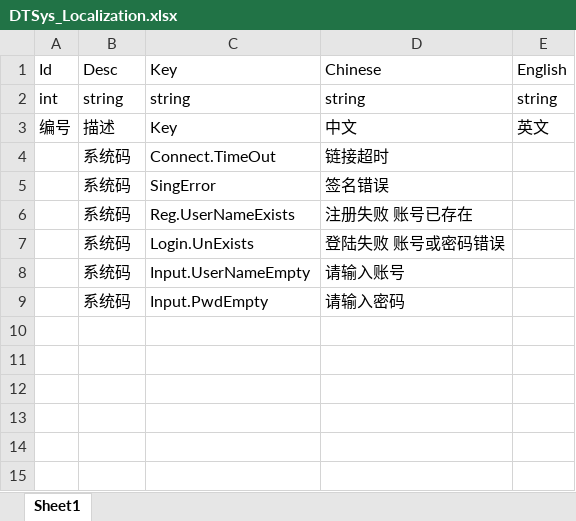
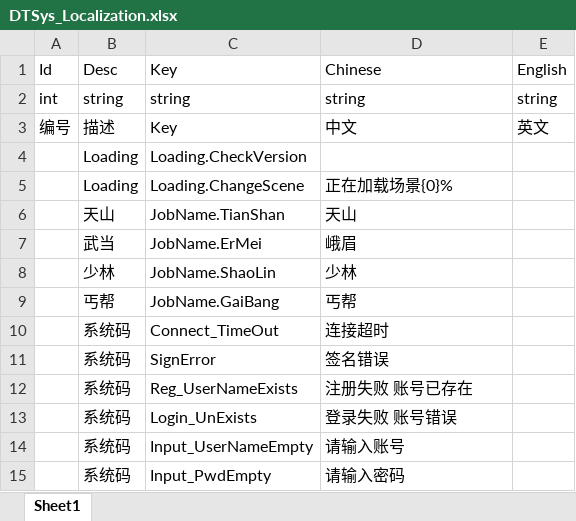
Before and after one commit to Arycs/StudyFramework, an Excel workbook: Tools/本地数据表/DTSys_Localization.xlsx, sheet Sheet1, drawn as a sheet; values as stored, in another font and other column widths than the file's, no borders; addresses are those after the commit; the diff names each change by its address in the sheet, - before the commit and + after, or states it on an @@ line.

```diff
--- a/Tools/本地数据表/DTSys_Localization.xlsx (sheet Sheet1)
+++ b/Tools/本地数据表/DTSys_Localization.xlsx (sheet Sheet1)
+row 4:  | Loading | Loading.CheckVersion
+row 5:  | Loading | Loading.ChangeScene | 正在加载场景{0}%
+row 6:  | 天山 | JobName.TianShan | 天山
+row 7:  | 武当 | JobName.ErMei | 峨眉
+row 8:  | 少林 | JobName.ShaoLin | 少林
+row 9:  | 丐帮 | JobName.GaiBang | 丐帮
-C10: Connect.TimeOut
+C10: Connect_TimeOut
-D10: 链接超时
+D10: 连接超时
-C11: SingError
+C11: SignError
-C12: Reg.UserNameExists
+C12: Reg_UserNameExists
-C13: Login.UnExists
+C13: Login_UnExists
-D13: 登陆失败 账号或密码错误
+D13: 登录失败 账号错误
-C14: Input.UserNameEmpty
+C14: Input_UserNameEmpty
-C15: Input.PwdEmpty
+C15: Input_PwdEmpty
```
Also changed, not shown: Tools/本地数据表/DTJob.xlsx, 2 other files.
